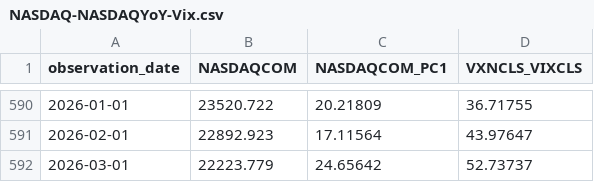
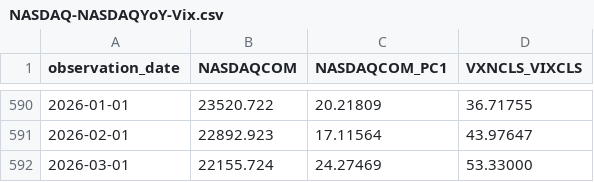
Before and after one commit to oowuyueco/pub, a CSV file: us/NASDAQ-NASDAQYoY-Vix.csv, drawn as a sheet; only a part is shown, gaps mark what is left out.

```diff
--- a/us/NASDAQ-NASDAQYoY-Vix.csv
+++ b/us/NASDAQ-NASDAQYoY-Vix.csv
@@ -591,2 +591,2 @@ observation_date,NASDAQCOM,NASDAQCOM_PC1,VXNCLS_VIXCLS
 2026-02-01,22892.923,17.11564,43.97647
-2026-03-01,22223.779,24.65642,52.73737
+2026-03-01,22155.724,24.27469,53.33000
```
Also changed, not shown: 11 other files.
